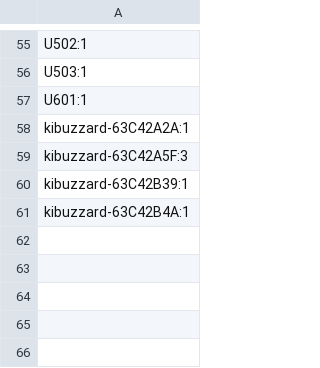
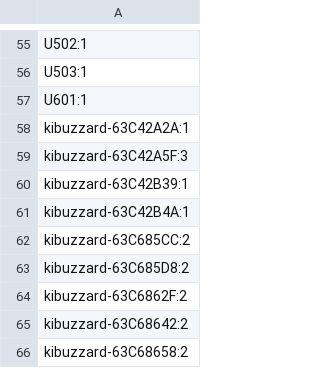
Before and after one commit to Project-SkyFall/CanSat-2023, a CSV file: PCB design/Side Unit/production/designators.csv, drawn as a sheet; only a part is shown, gaps mark what is left out.

```diff
--- a/PCB design/Side Unit/production/designators.csv
+++ b/PCB design/Side Unit/production/designators.csv
@@ -61 +61,6 @@ kibuzzard-63C42B39:1
 kibuzzard-63C42B4A:1
+kibuzzard-63C685CC:2
+kibuzzard-63C685D8:2
+kibuzzard-63C6862F:2
+kibuzzard-63C68642:2
+kibuzzard-63C68658:2
```
Also changed, not shown: PCB design/Power Unit/production/positions.csv, PCB design/Side Unit/production/positions.csv, 8 other files.
